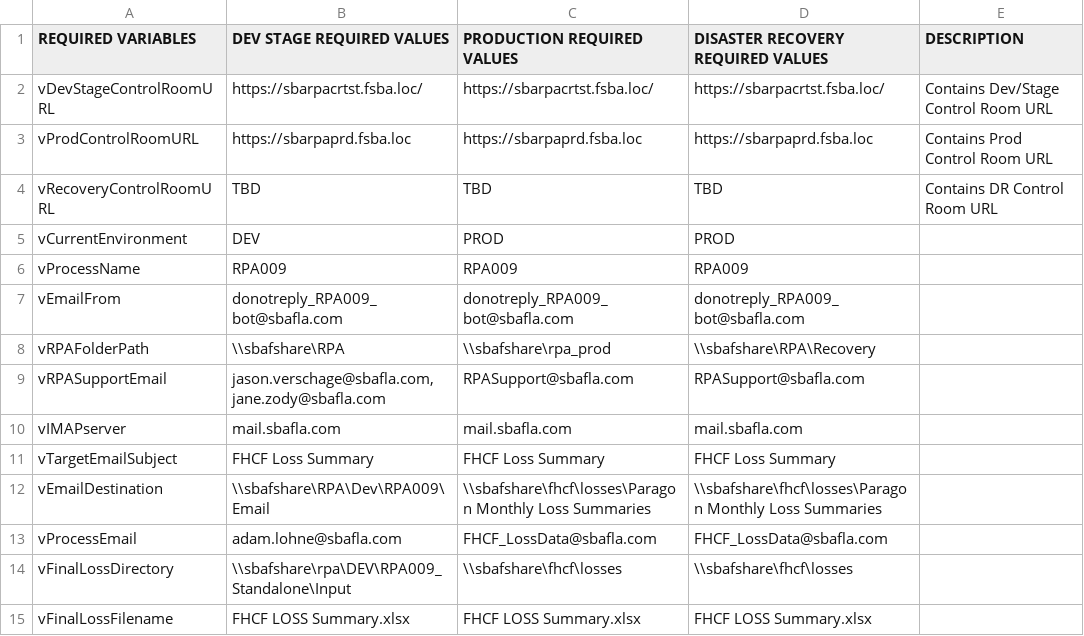
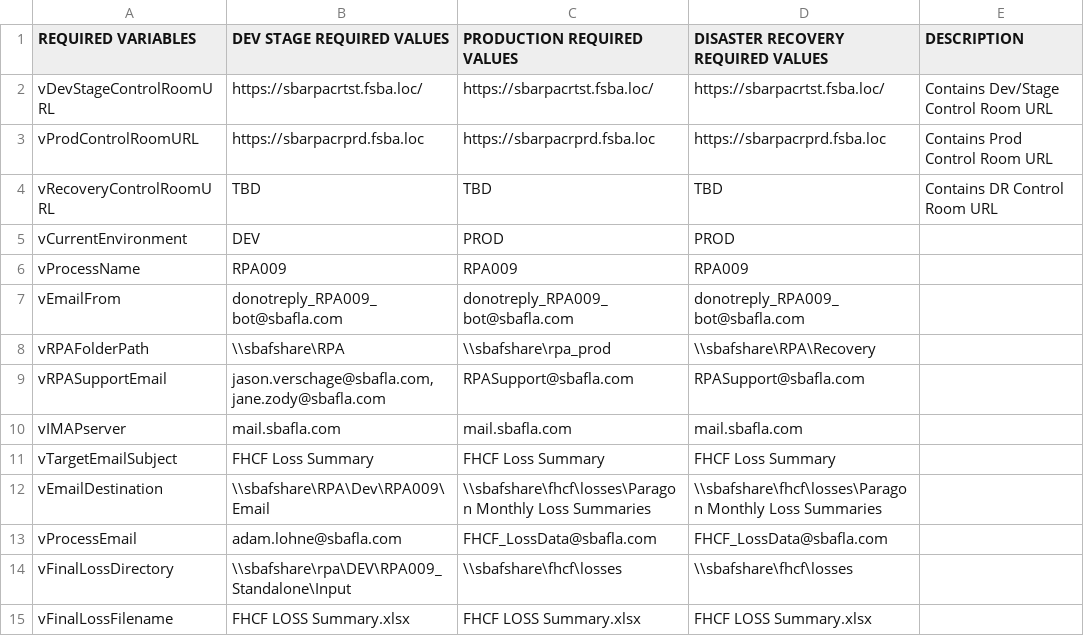
Before and after one commit to GitHub-A360/A360, a CSV file: Automation Anywhere/Bots/My Docs/SBA/FHCF/RPA009_MonthlyFHCFLossSummary/RPA009_MonthlyFHCFLossSummaryConfigFile.csv, drawn as a sheet.

Commit message:
https://sbarpaprd.fsba.loc to https://sbarpacrprd.fsba.loc

```diff
--- a/Automation Anywhere/Bots/My Docs/SBA/FHCF/RPA009_MonthlyFHCFLossSummary/RPA009_MonthlyFHCFLossSummaryConfigFile.csv
+++ b/Automation Anywhere/Bots/My Docs/SBA/FHCF/RPA009_MonthlyFHCFLossSummary/RPA009_MonthlyFHCFLossSummaryConfigFile.csv
@@ -2,3 +2,3 @@ REQUIRED VARIABLES,DEV STAGE REQUIRED VALUES,PRODUCTION REQUIRED VALUES,DISASTER
 vDevStageControlRoomURL,https://sbarpacrtst.fsba.loc/,https://sbarpacrtst.fsba.loc/,https://sbarpacrtst.fsba.loc/,Contains Dev/Stage Control Room URL
-vProdControlRoomURL,https://sbarpaprd.fsba.loc,https://sbarpaprd.fsba.loc,https://sbarpaprd.fsba.loc,Contains Prod Control Room URL
+vProdControlRoomURL,https://sbarpacrprd.fsba.loc,https://sbarpacrprd.fsba.loc,https://sbarpacrprd.fsba.loc,Contains Prod Control Room URL
 vRecoveryControlRoomURL,TBD,TBD,TBD,Contains DR Control Room URL
```
